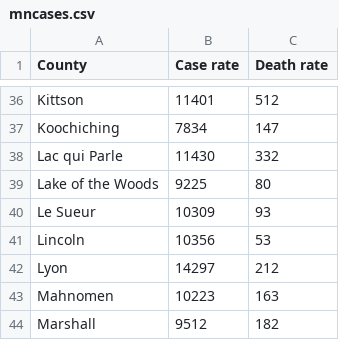
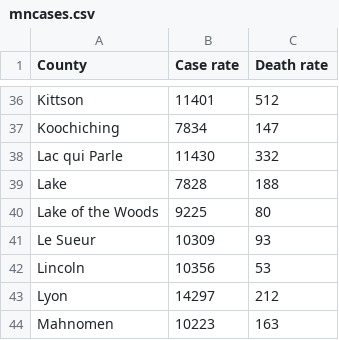
Before and after one commit to cob224/stemsi, a CSV file: mncases.csv, drawn as a sheet; only a part is shown, gaps mark what is left out; the shorter side is filled out with more unchanged rows; the diff names each change by its address in the sheet, - before the commit and + after, or states it on an @@ line.

Commit message:
Update mncases.csv

```diff
--- a/mncases.csv
+++ b/mncases.csv
+row 39: Lake | 7828 | 188
```
